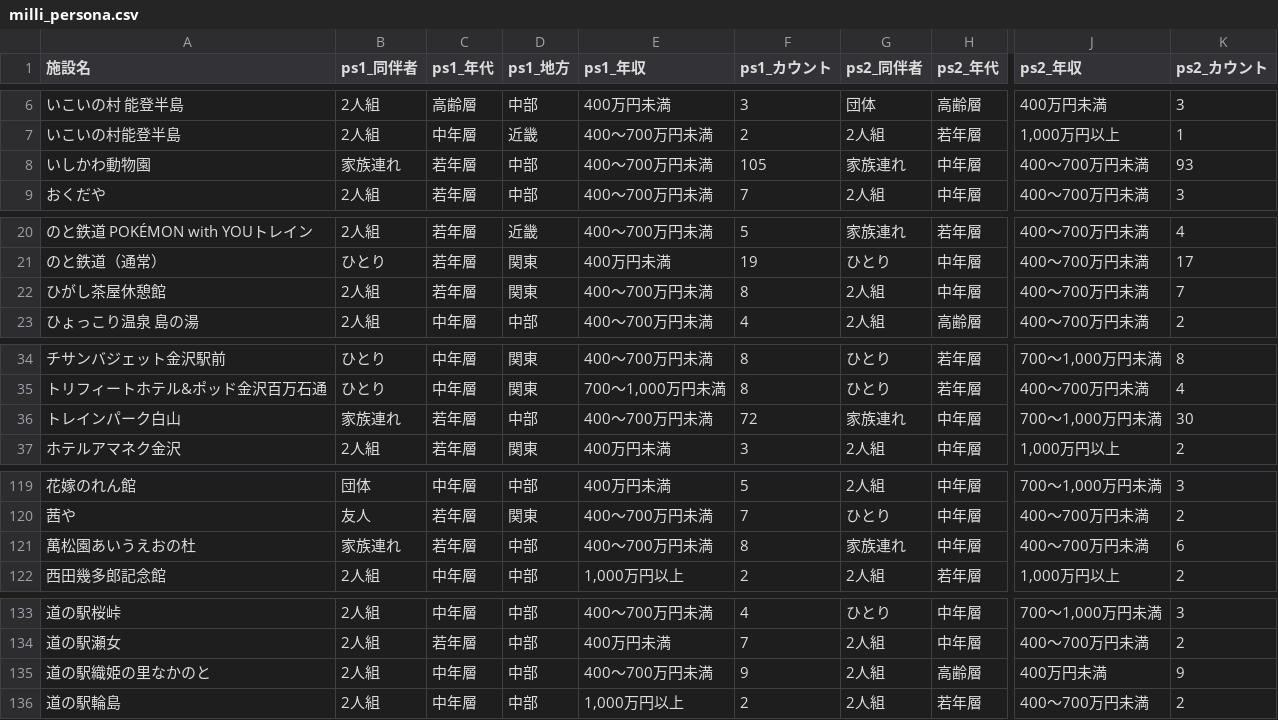
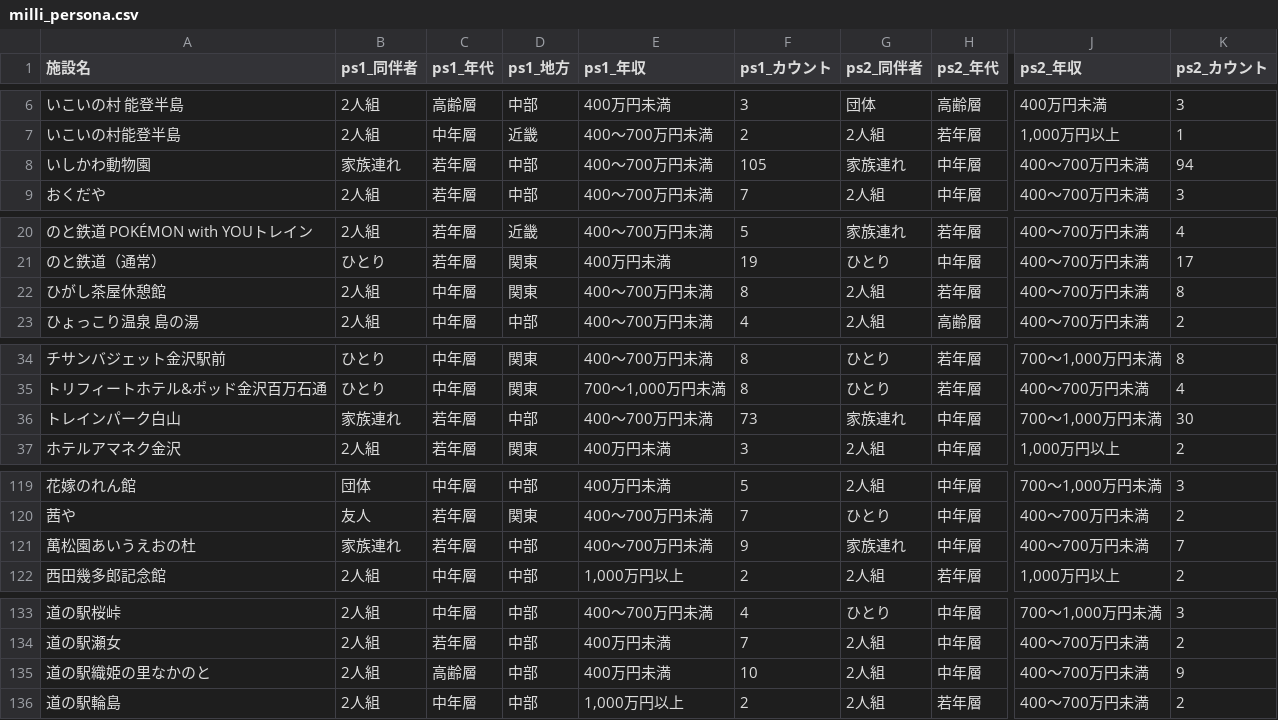
Before and after one commit to BeeB-C4N/tifo, a CSV file: ishikawa/milli_persona.csv, drawn as a sheet; only a part is shown, gaps mark what is left out; the diff covers the shown part only; the diff names each change by its address in the sheet, - before the commit and + after, or states it on an @@ line.

```diff
--- a/ishikawa/milli_persona.csv
+++ b/ishikawa/milli_persona.csv
-K8 (ps2_カウント): 93
+K8 (ps2_カウント): 94
-C22 (ps1_年代): 若年層
+C22 (ps1_年代): 中年層
-H22 (ps2_年代): 中年層
+H22 (ps2_年代): 若年層
-K22 (ps2_カウント): 7
+K22 (ps2_カウント): 8
-F36 (ps1_カウント): 72
+F36 (ps1_カウント): 73
-F121 (ps1_カウント): 8
+F121 (ps1_カウント): 9
-K121 (ps2_カウント): 6
+K121 (ps2_カウント): 7
-C135 (ps1_年代): 中年層
+C135 (ps1_年代): 高齢層
-E135 (ps1_年収): 400～700万円未満
+E135 (ps1_年収): 400万円未満
-F135 (ps1_カウント): 9
+F135 (ps1_カウント): 10
-H135 (ps2_年代): 高齢層
+H135 (ps2_年代): 中年層
-J135 (ps2_年収): 400万円未満
+J135 (ps2_年収): 400～700万円未満
```
Also changed, not shown: 2 edited cells elsewhere in this file, ishikawa/milli_score.csv, 1 other file.
